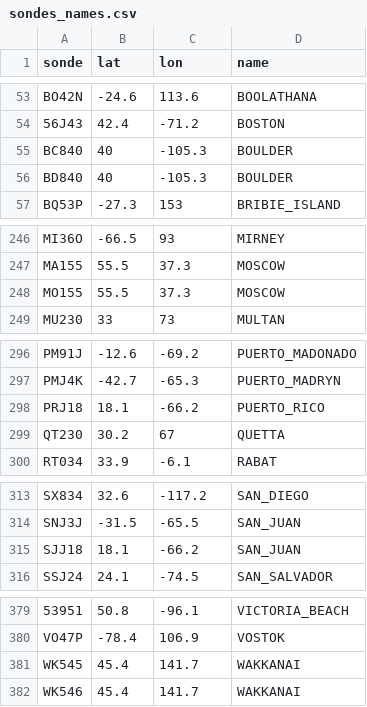
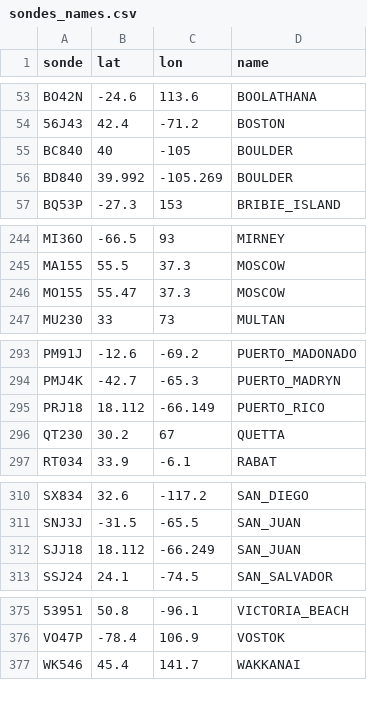
Before and after one commit to DaryaChaplygina/ionoshpere_dataset, a CSV file: NCEI_dataset/sondes_names.csv, drawn as a sheet; only a part is shown, gaps mark what is left out; removed rows and columns are numbered as before the commit, all else as after; the diff covers the shown part only; the diff names each change by its address in the sheet, - before the commit and + after, or states it on an @@ line.

```diff
--- a/NCEI_dataset/sondes_names.csv
+++ b/NCEI_dataset/sondes_names.csv
-C55 (lon): -105.3
+C55 (lon): -105
-B56 (lat): 40
+B56 (lat): 39.992
-C56 (lon): -105.3
+C56 (lon): -105.269
-B246 (lat): 55.5
+B246 (lat): 55.47
-B295 (lat): 18.1
+B295 (lat): 18.112
-C295 (lon): -66.2
+C295 (lon): -66.149
-B312 (lat): 18.1
+B312 (lat): 18.112
-C312 (lon): -66.2
+C312 (lon): -66.249
-row 381: WK545 | 45.4 | 141.7 | WAKKANAI
```
Also changed, not shown: 4 removed rows and 10 edited cells elsewhere in this file.
